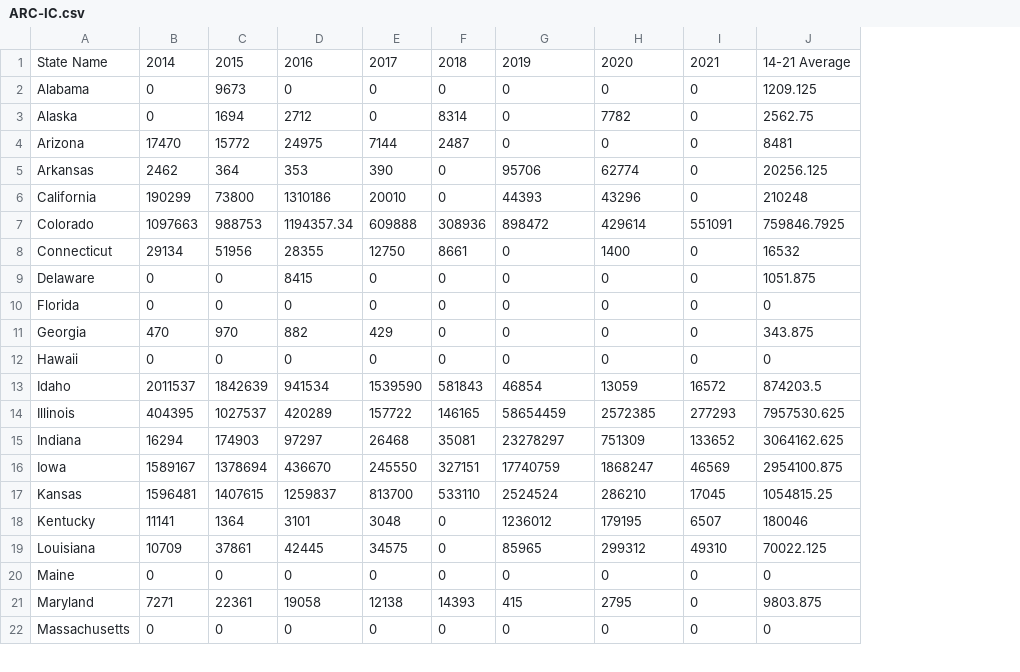
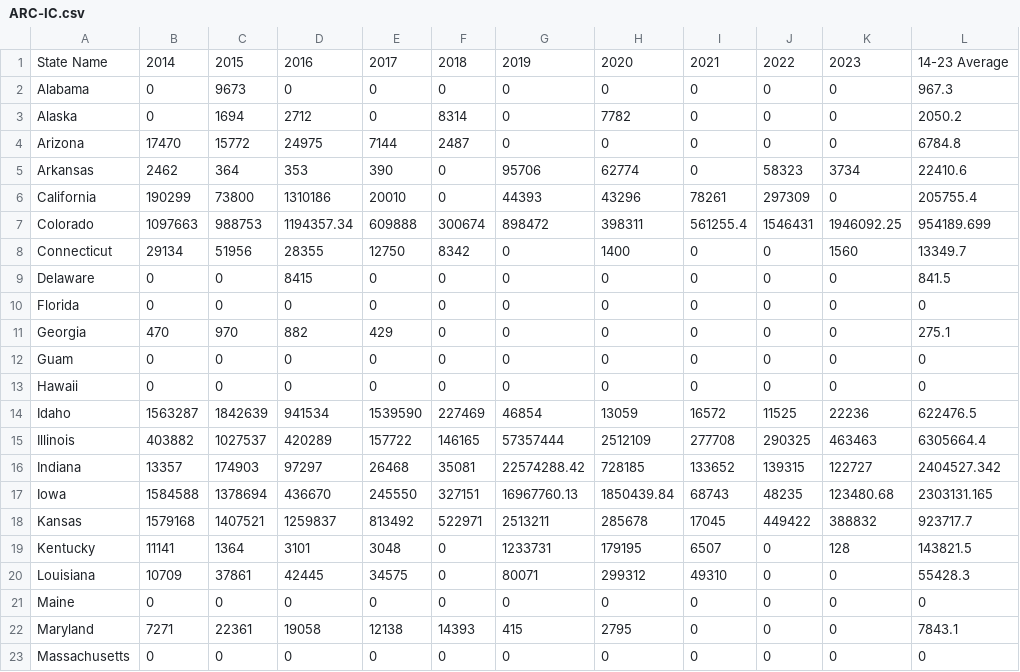
Before and after one commit to policy-design-lab/data-ingestion, a CSV file: data/title-i/ARC-IC.csv, drawn as a sheet; only a part is shown; removed rows and columns are numbered as before the commit, all else as after; the diff covers the shown part only; the diff names each change by its address in the sheet, - before the commit and + after, or states it on an @@ line.

```diff
--- a/data/title-i/ARC-IC.csv
+++ b/data/title-i/ARC-IC.csv
-column J, rows 1-22: 14-21 Average | 1209.125 | 2562.75 | 8481 | 20256.125 | 210248 | 759846.7925 | 16532 | 1051.875 | 0 | 343.875 | 0 | 874203.5 | 7957530.625 | 3064162.625 | 2954100.875 | 1054815.25 | 180046 | 70022.125 | 0 | 9803.875 | 0
+column J, rows 1-11: 2022 | 0 | 0 | 0 | 58323 | 297309 | 1546431 | 0 | 0 | 0 | 0; rows 13-23: 0 | 11525 | 290325 | 139315 | 48235 | 449422 | 0 | 0 | 0 | 0 | 0
+column K, rows 1-11: 2023 | 0 | 0 | 0 | 3734 | 0 | 1946092.25 | 1560 | 0 | 0 | 0; rows 13-23: 0 | 22236 | 463463 | 122727 | 123480.68 | 388832 | 128 | 0 | 0 | 0 | 0
+column L, rows 1-11: 14-23 Average | 967.3 | 2050.2 | 6784.8 | 22410.6 | 205755.4 | 954189.699 | 13349.7 | 841.5 | 0 | 275.1; rows 13-23: 0 | 622476.5 | 6305664.4 | 2404527.342 | 2303131.165 | 923717.7 | 143821.5 | 55428.3 | 0 | 7843.1 | 0
-I6: 0
+I6: 78261
-F7: 308936
+F7: 300674
-H7: 429614
+H7: 398311
-I7: 551091
+I7: 561255.4
-F8: 8661
+F8: 8342
+row 12: Guam | 0 | 0 | 0 | 0 | 0 | 0 | 0 | 0 | 0 | 0 | 0
-B14: 2011537
+B14: 1563287
-F14: 581843
+F14: 227469
-B15: 404395
+B15: 403882
-G15: 58654459
+G15: 57357444
-H15: 2572385
+H15: 2512109
-I15: 277293
+I15: 277708
-B16: 16294
+B16: 13357
-G16: 23278297
+G16: 22574288.42
-H16: 751309
+H16: 728185
-B17: 1589167
+B17: 1584588
-G17: 17740759
+G17: 16967760.13
-H17: 1868247
+H17: 1850439.84
-I17: 46569
+I17: 68743
-B18: 1596481
+B18: 1579168
-C18: 1407615
+C18: 1407521
-E18: 813700
+E18: 813492
-F18: 533110
+F18: 522971
-G18: 2524524
+G18: 2513211
-H18: 286210
+H18: 285678
-G19: 1236012
+G19: 1233731
-G20: 85965
+G20: 80071
```
Also changed, not shown: 3 added rows, 1 removed row and 41 edited cells elsewhere in this file, data/title-i/ARC-CO Base Acres by Program.csv, data/title-i/ARC-CO Recipients by Program.csv, 6 other files.
